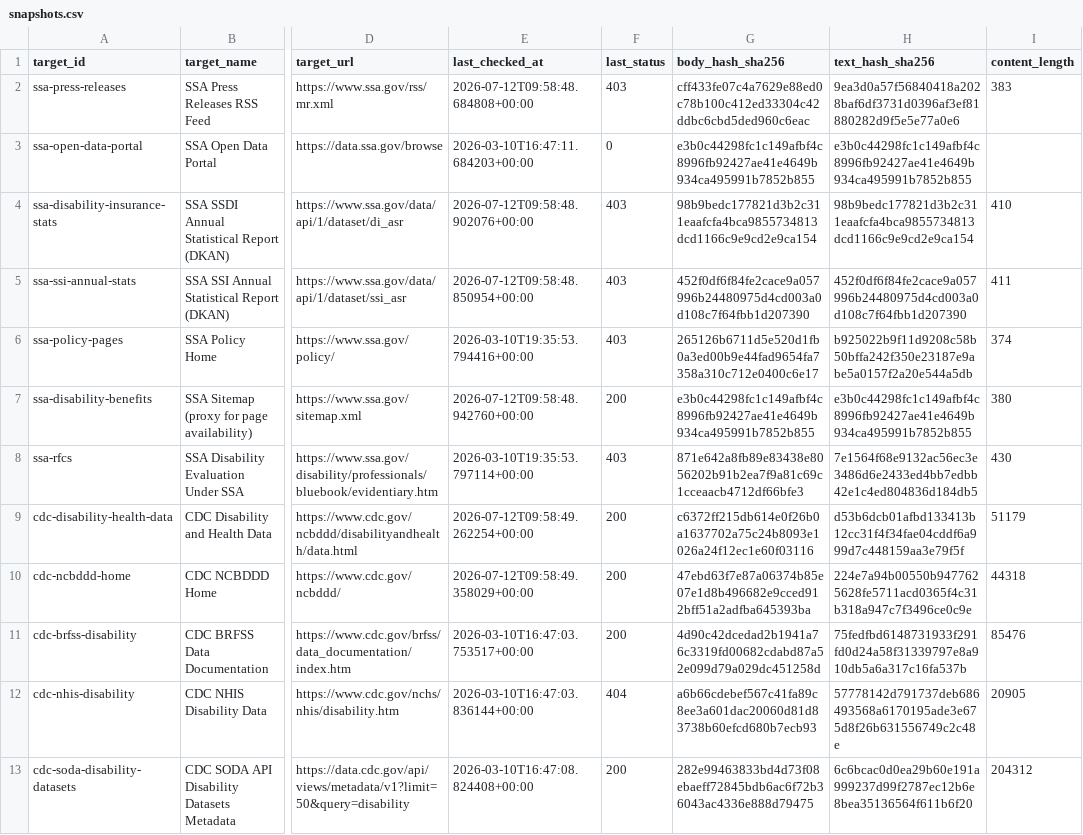
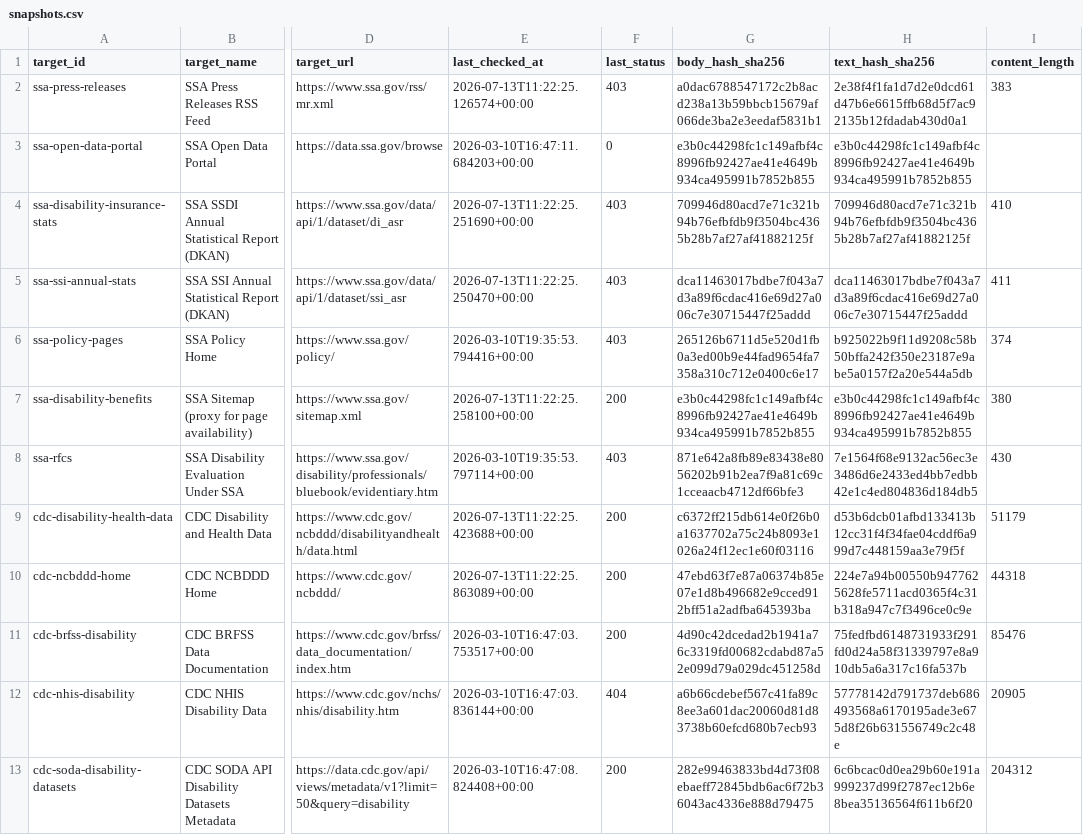
Before and after one commit to dbotana/disability-data-archives, a CSV file: data/snapshots.csv, drawn as a sheet; only a part is shown, gaps mark what is left out; the diff covers the shown part only; the diff names each change by its address in the sheet, - before the commit and + after, or states it on an @@ line.

```diff
--- a/data/snapshots.csv
+++ b/data/snapshots.csv
-E2 (last_checked_at): 2026-07-12T09:58:48.684808+00:00
+E2 (last_checked_at): 2026-07-13T11:22:25.126574+00:00
-G2 (body_hash_sha256): cff433fe07c4a7629e88ed0c78b100c412ed33304c42ddbc6cbd5ded960c6eac
+G2 (body_hash_sha256): a0dac6788547172c2b8acd238a13b59bbcb15679af066de3ba2e3eedaf5831b1
-H2 (text_hash_sha256): 9ea3d0a57f56840418a2028baf6df3731d0396af3ef81880282d9f5e5e77a0e6
+H2 (text_hash_sha256): 2e38f4f1fa1d7d2e0dcd61d47b6e6615ffb68d5f7ac92135b12fdadab430d0a1
-E4 (last_checked_at): 2026-07-12T09:58:48.902076+00:00
+E4 (last_checked_at): 2026-07-13T11:22:25.251690+00:00
-G4 (body_hash_sha256): 98b9bedc177821d3b2c311eaafcfa4bca9855734813dcd1166c9e9cd2e9ca154
+G4 (body_hash_sha256): 709946d80acd7e71c321b94b76efbfdb9f3504bc4365b28b7af27af41882125f
-H4 (text_hash_sha256): 98b9bedc177821d3b2c311eaafcfa4bca9855734813dcd1166c9e9cd2e9ca154
+H4 (text_hash_sha256): 709946d80acd7e71c321b94b76efbfdb9f3504bc4365b28b7af27af41882125f
-E5 (last_checked_at): 2026-07-12T09:58:48.850954+00:00
+E5 (last_checked_at): 2026-07-13T11:22:25.250470+00:00
-G5 (body_hash_sha256): 452f0df6f84fe2cace9a057996b24480975d4cd003a0d108c7f64fbb1d207390
+G5 (body_hash_sha256): dca11463017bdbe7f043a7d3a89f6cdac416e69d27a006c7e30715447f25addd
-H5 (text_hash_sha256): 452f0df6f84fe2cace9a057996b24480975d4cd003a0d108c7f64fbb1d207390
+H5 (text_hash_sha256): dca11463017bdbe7f043a7d3a89f6cdac416e69d27a006c7e30715447f25addd
-E7 (last_checked_at): 2026-07-12T09:58:48.942760+00:00
+E7 (last_checked_at): 2026-07-13T11:22:25.258100+00:00
-E9 (last_checked_at): 2026-07-12T09:58:49.262254+00:00
+E9 (last_checked_at): 2026-07-13T11:22:25.423688+00:00
-E10 (last_checked_at): 2026-07-12T09:58:49.358029+00:00
+E10 (last_checked_at): 2026-07-13T11:22:25.863089+00:00
```
Also changed, not shown: 121 edited cells elsewhere in this file, 1 other file.
